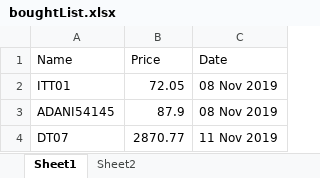
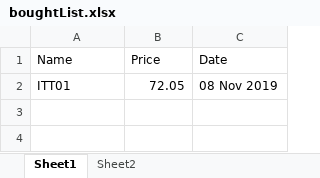
Before and after one commit to rahulmr/StockBot, an Excel workbook: boughtList.xlsx, sheet Sheet1, drawn as a sheet; values as stored, in another font and other column widths than the file's, no borders; the diff names each change by its address in the sheet, - before the commit and + after, or states it on an @@ line.

```diff
--- a/boughtList.xlsx (sheet Sheet1)
+++ b/boughtList.xlsx (sheet Sheet1)
-row 3: ADANI54145 | 87.9 | 08 Nov 2019
-row 4: DT07 | 2870.77 | 11 Nov 2019
```
Also changed, not shown: 2 other files.
